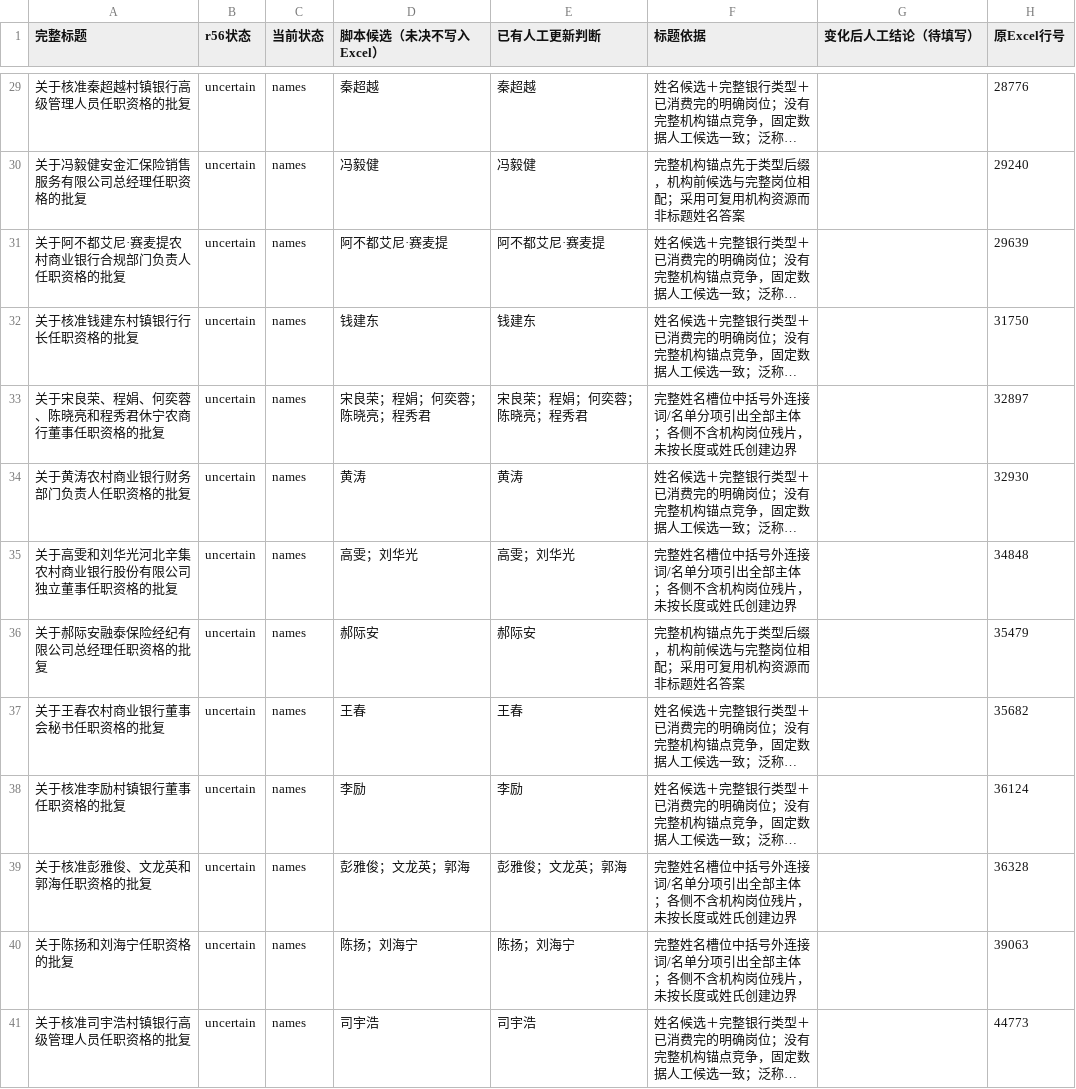
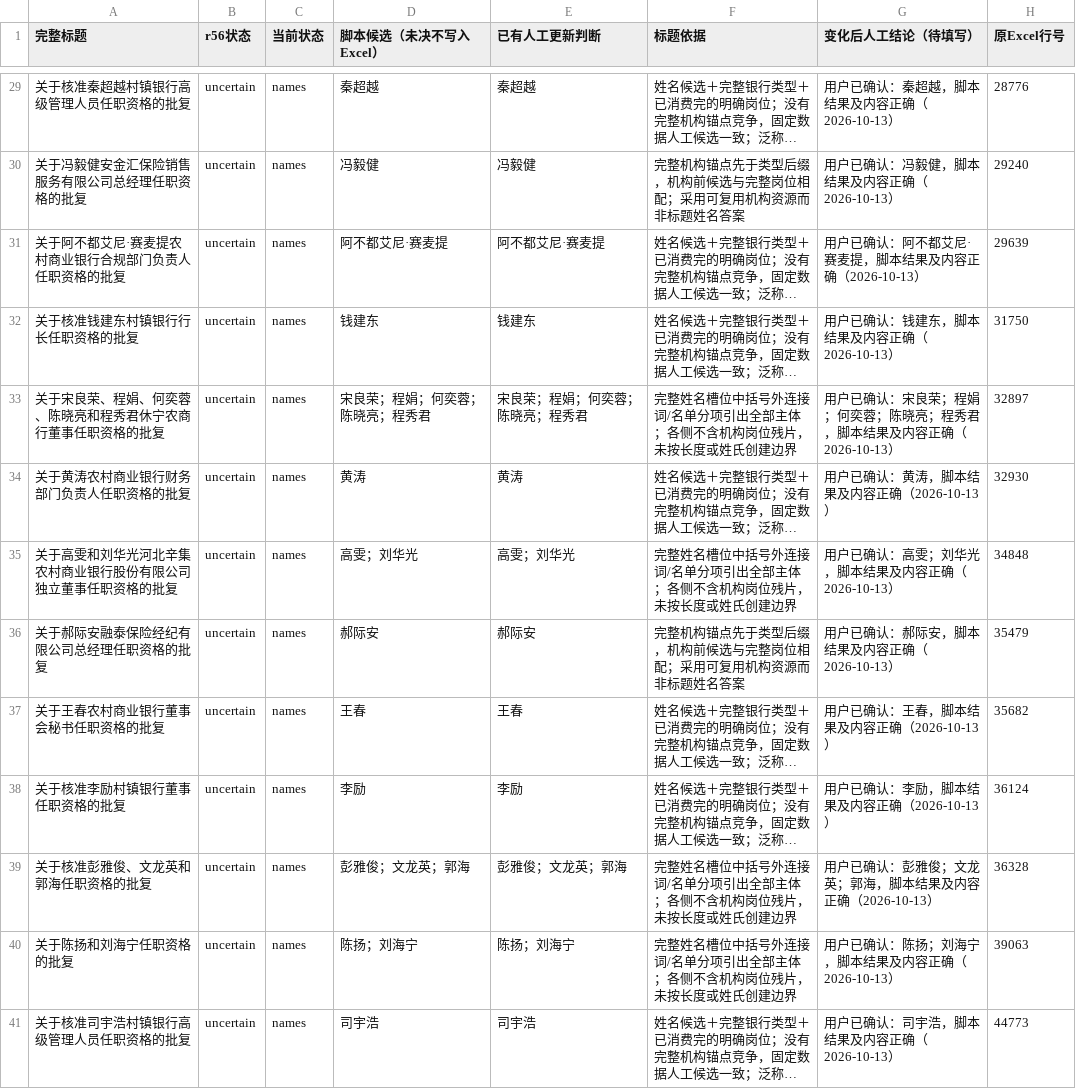
Before and after one commit to imexlovery/name-extractor, a CSV file: validation/0.6.0/变化标题-人工复核.csv, drawn as a sheet; only a part is shown, gaps mark what is left out; long unchanged cells end in …; the diff covers the shown part only; the diff names each change by its address in the sheet, - before the commit and + after, or states it on an @@ line.

```diff
--- a/validation/0.6.0/变化标题-人工复核.csv
+++ b/validation/0.6.0/变化标题-人工复核.csv
-G29 (变化后人工结论（待填写）): (empty)
+G29 (变化后人工结论（待填写）): 用户已确认：秦超越，脚本结果及内容正确（2026-10-13）
-G30 (变化后人工结论（待填写）): (empty)
+G30 (变化后人工结论（待填写）): 用户已确认：冯毅健，脚本结果及内容正确（2026-10-13）
-G31 (变化后人工结论（待填写）): (empty)
+G31 (变化后人工结论（待填写）): 用户已确认：阿不都艾尼·赛麦提，脚本结果及内容正确（2026-10-13）
-G32 (变化后人工结论（待填写）): (empty)
+G32 (变化后人工结论（待填写）): 用户已确认：钱建东，脚本结果及内容正确（2026-10-13）
-G33 (变化后人工结论（待填写）): (empty)
+G33 (变化后人工结论（待填写）): 用户已确认：宋良荣；程娟；何奕蓉；陈晓亮；程秀君，脚本结果及内容正确（2026-10-13）
-G34 (变化后人工结论（待填写）): (empty)
+G34 (变化后人工结论（待填写）): 用户已确认：黄涛，脚本结果及内容正确（2026-10-13）
-G35 (变化后人工结论（待填写）): (empty)
+G35 (变化后人工结论（待填写）): 用户已确认：高雯；刘华光，脚本结果及内容正确（2026-10-13）
-G36 (变化后人工结论（待填写）): (empty)
+G36 (变化后人工结论（待填写）): 用户已确认：郝际安，脚本结果及内容正确（2026-10-13）
-G37 (变化后人工结论（待填写）): (empty)
+G37 (变化后人工结论（待填写）): 用户已确认：王春，脚本结果及内容正确（2026-10-13）
-G38 (变化后人工结论（待填写）): (empty)
+G38 (变化后人工结论（待填写）): 用户已确认：李励，脚本结果及内容正确（2026-10-13）
-G39 (变化后人工结论（待填写）): (empty)
+G39 (变化后人工结论（待填写）): 用户已确认：彭雅俊；文龙英；郭海，脚本结果及内容正确（2026-10-13）
-G40 (变化后人工结论（待填写）): (empty)
+G40 (变化后人工结论（待填写）): 用户已确认：陈扬；刘海宁，脚本结果及内容正确（2026-10-13）
-G41 (变化后人工结论（待填写）): (empty)
+G41 (变化后人工结论（待填写）): 用户已确认：司宇浩，脚本结果及内容正确（2026-10-13）
```
Also changed, not shown: 46 edited cells elsewhere in this file, 41 other files.
